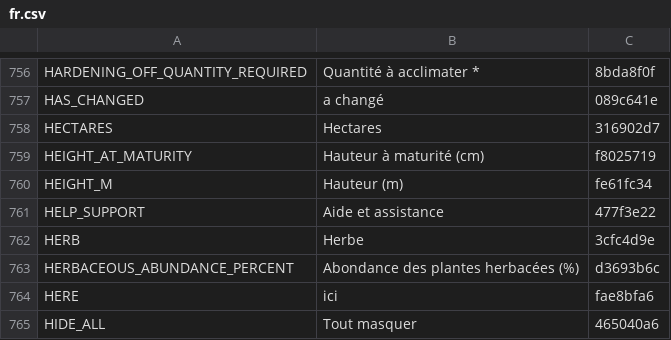
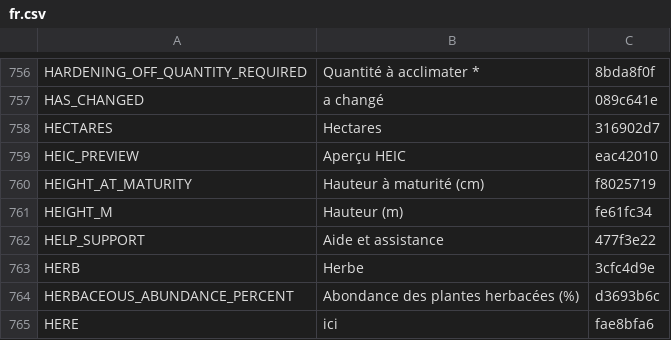
Before and after one commit to terraware/terraware-web, a CSV file: src/strings/csv/fr.csv, drawn as a sheet; only a part is shown, gaps mark what is left out; the shorter side is filled out with more unchanged rows.

```diff
--- a/src/strings/csv/fr.csv
+++ b/src/strings/csv/fr.csv
@@ -758,2 +758,3 @@ HAS_CHANGED,a changé,089c641e
 HECTARES,Hectares,316902d7
+HEIC_PREVIEW,Aperçu HEIC,eac42010
 HEIGHT_AT_MATURITY,Hauteur à maturité (cm),f8025719
```
Also changed, not shown: src/strings/csv/en.csv, src/strings/csv/es.csv, 2 other files.
